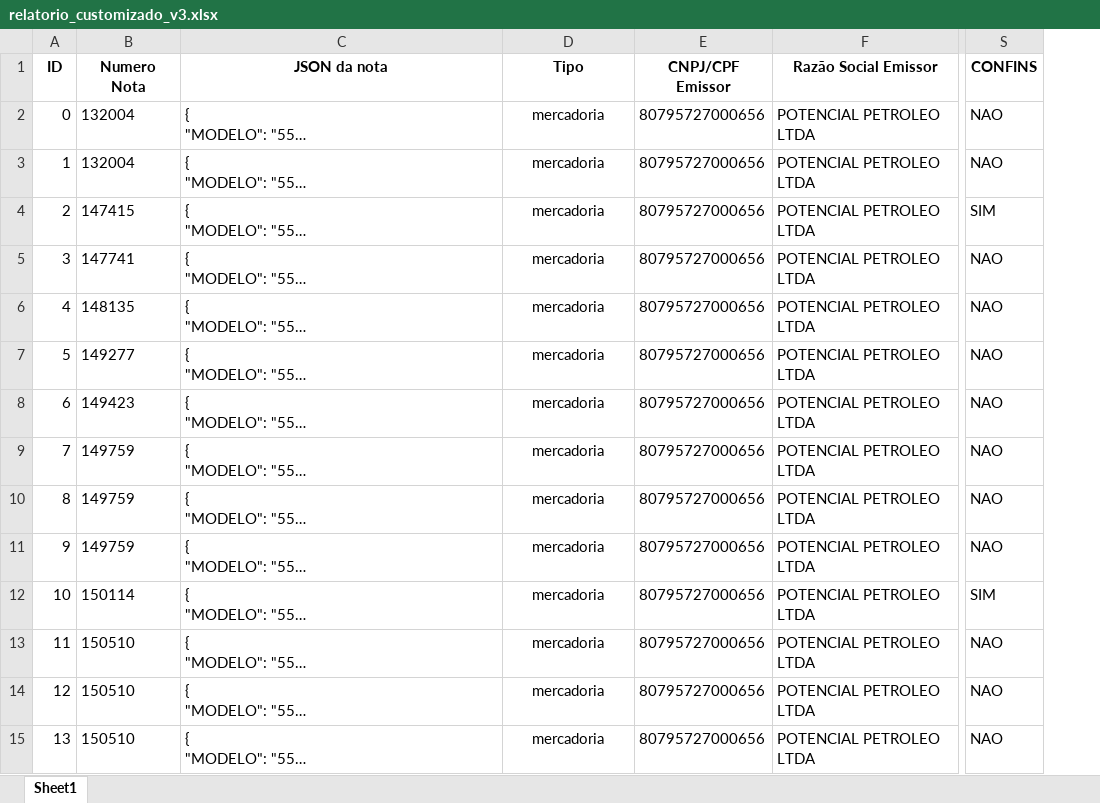
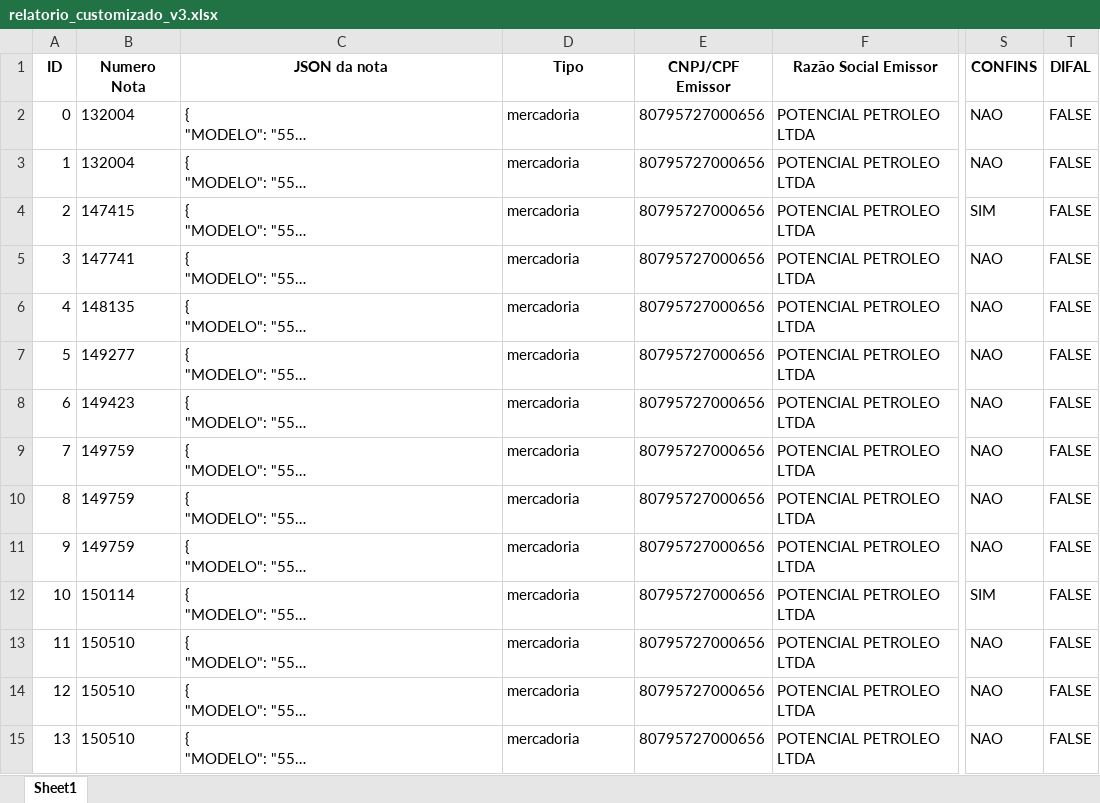
Before and after one commit to htvermonde/reforma-tributaria-v1, an Excel workbook: output/relatorio_customizado_v3.xlsx, sheet Sheet1, drawn as a sheet; only a part is shown, gaps mark what is left out; long unchanged cells end in …; values as stored, in another font and other column widths than the file's, no borders; the diff covers the shown part only; the diff names each change by its address in the sheet, - before the commit and + after, or states it on an @@ line.

Commit message:
Tag de DIFAL e primeira versão do agrupador

```diff
--- a/output/relatorio_customizado_v3.xlsx (sheet Sheet1)
+++ b/output/relatorio_customizado_v3.xlsx (sheet Sheet1)
+column T (DIFAL), rows 2-15: all FALSE
-D2:D15 alignment: center
+D2:D15 alignment: left
```
Also changed, not shown: cell formats elsewhere in this sheet, 5 other files.
